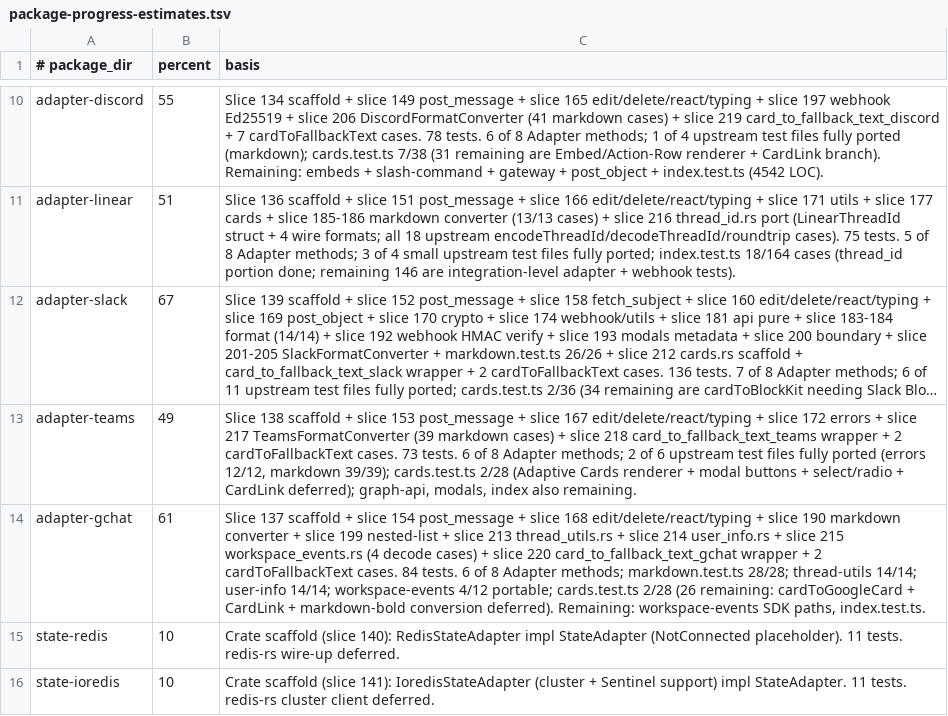
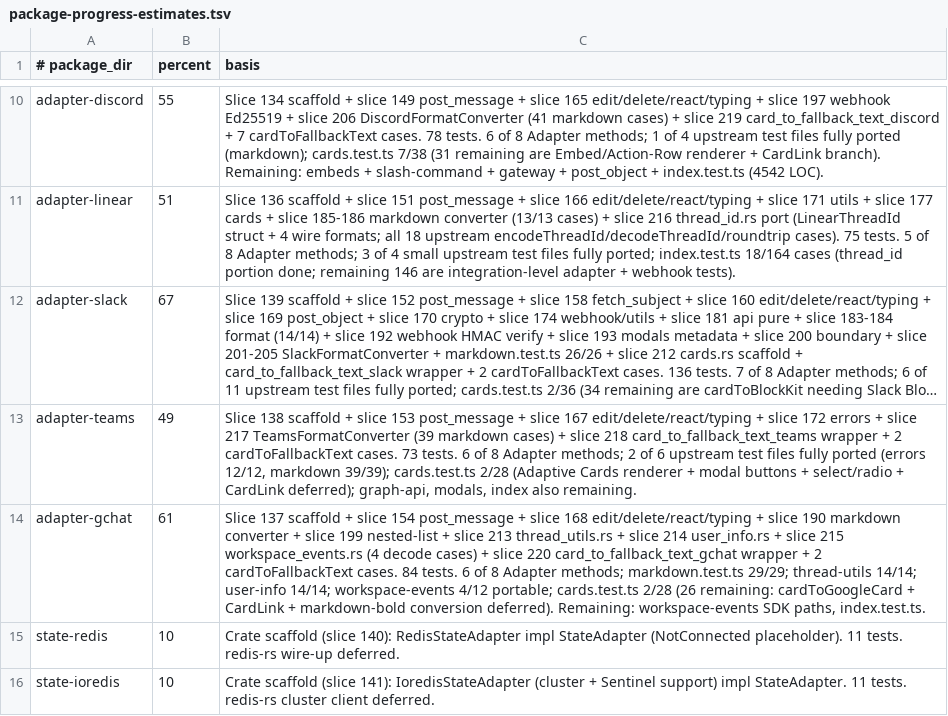
Before and after one commit to andymac4182/ai-sdk-rust, a TSV file: docs/chat/package-progress-estimates.tsv, drawn as a sheet; only a part is shown, gaps mark what is left out; long unchanged cells end in …; the diff names each change by its address in the sheet, - before the commit and + after, or states it on an @@ line.

```diff
--- a/docs/chat/package-progress-estimates.tsv
+++ b/docs/chat/package-progress-estimates.tsv
-C14 (basis): …methods; markdown.test.ts 28/28; thread-utils 14/14;…
+C14 (basis): …methods; markdown.test.ts 29/29; thread-utils 14/14;…
```
Also changed, not shown: 1 other file.
